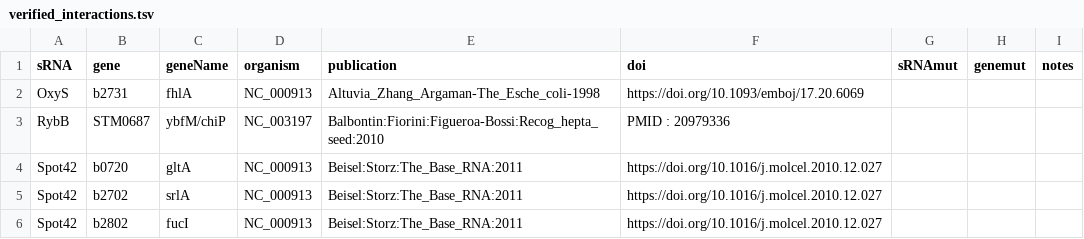
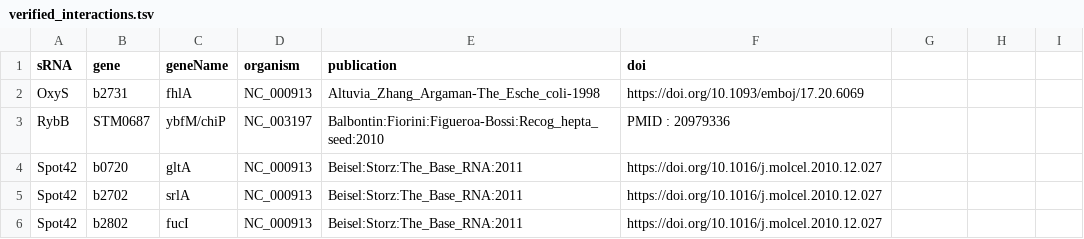
Before and after one commit to shriyogapriya/IntaRNA-benchmark, a TSV file: verified_interactions.tsv, drawn as a sheet; only a part is shown.

Commit message:
undo header change

```diff
--- a/verified_interactions.tsv
+++ b/verified_interactions.tsv
@@ -1,2 +1,2 @@
-sRNA	gene	geneName	organism	publication	doi	sRNAmut	genemut	notes
+sRNA	gene	geneName	organism	publication	doi
 OxyS	b2731	fhlA	NC_000913	Altuvia_Zhang_Argaman-The_Esche_coli-1998	https://doi.org/10.1093/emboj/17.20.6069
```
